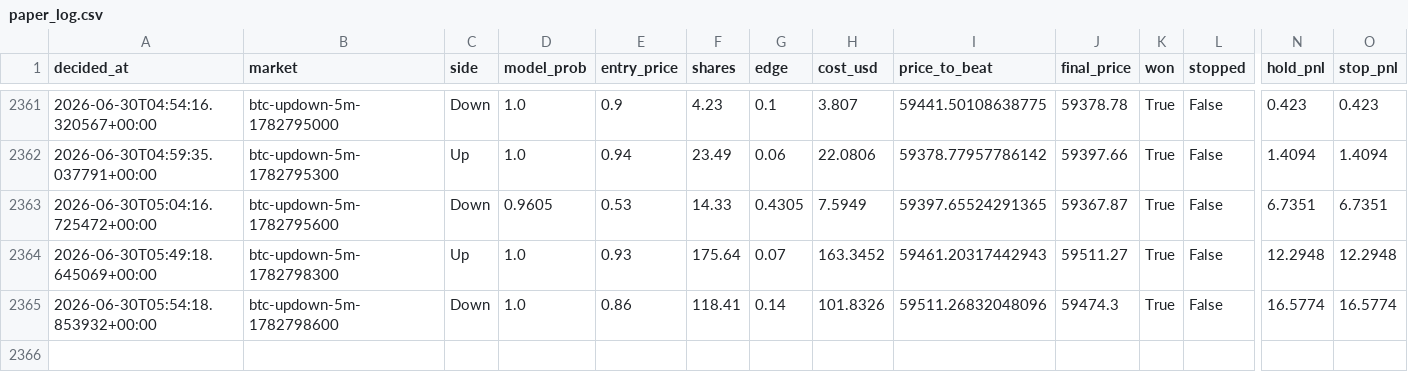
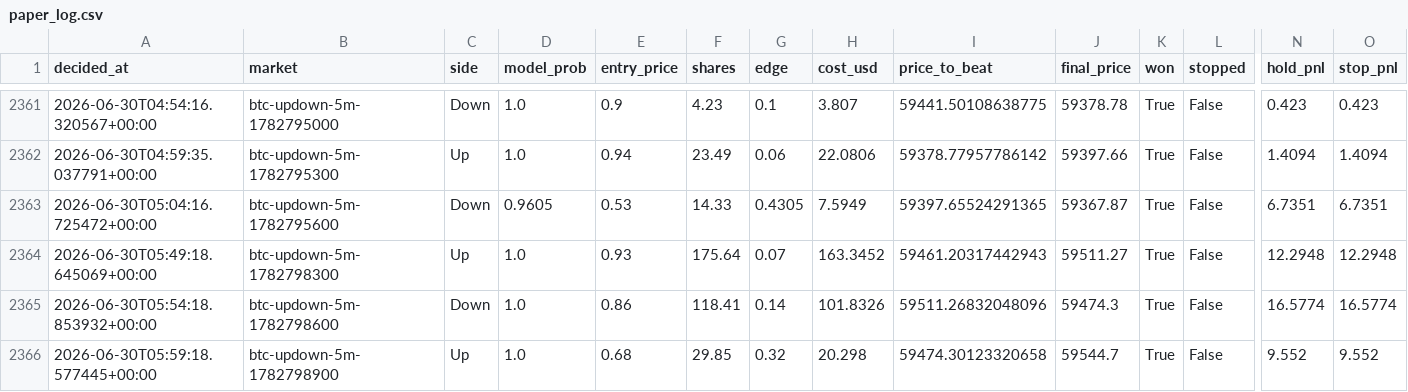
Before and after one commit to argostroloji/polybot-5m, a CSV file: paper_log.csv, drawn as a sheet; only a part is shown, gaps mark what is left out; rows hold the shown columns only; the diff names each change by its address in the sheet, - before the commit and + after, or states it on an @@ line.

Commit message:
paper: update state [skip ci]

```diff
--- a/paper_log.csv
+++ b/paper_log.csv
+row 2366: 2026-06-30T05:59:18.577445+00:00 | btc-updown-5m-1782798900 | Up | 1.0 | 0.68 | 29.85 | 0.32 | 20.298 | 59474.30123320658 | 59544.7 | True | False | 9.552 | 9.552
```
Also changed, not shown: 4 other files.
